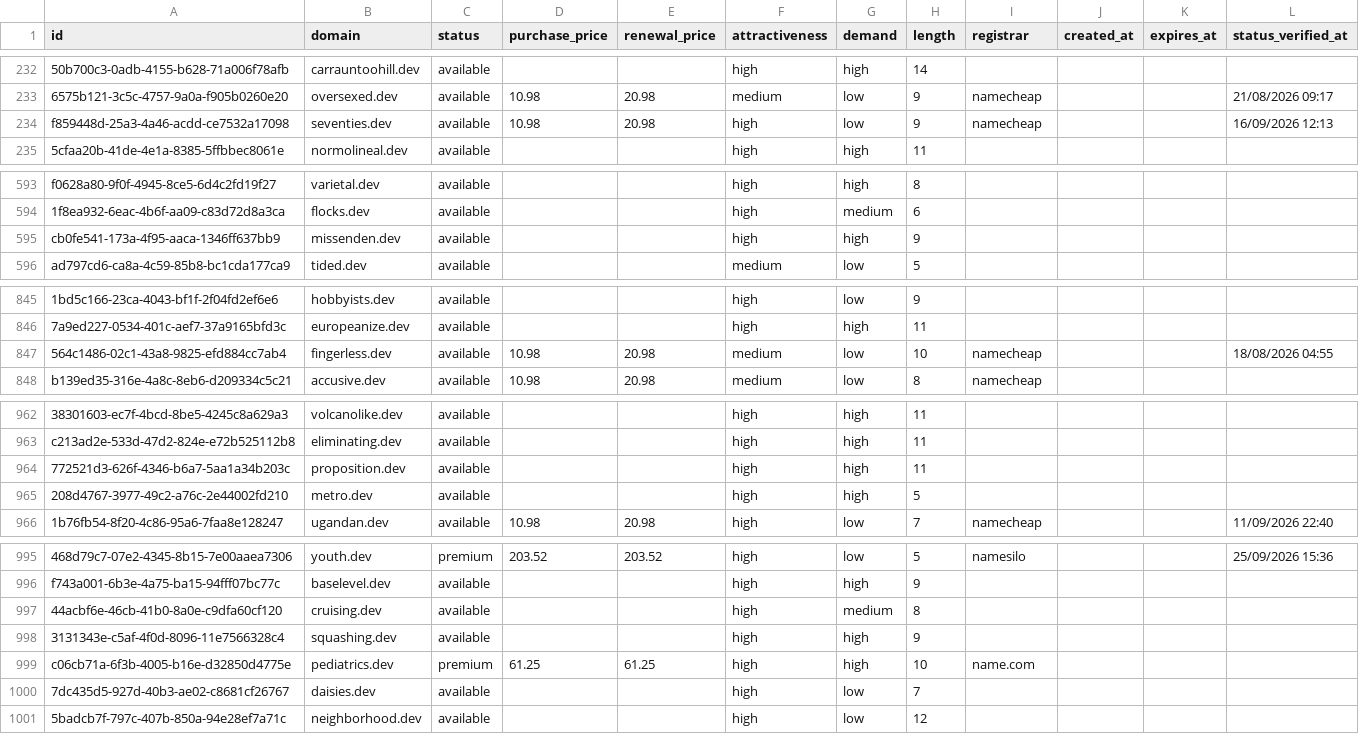
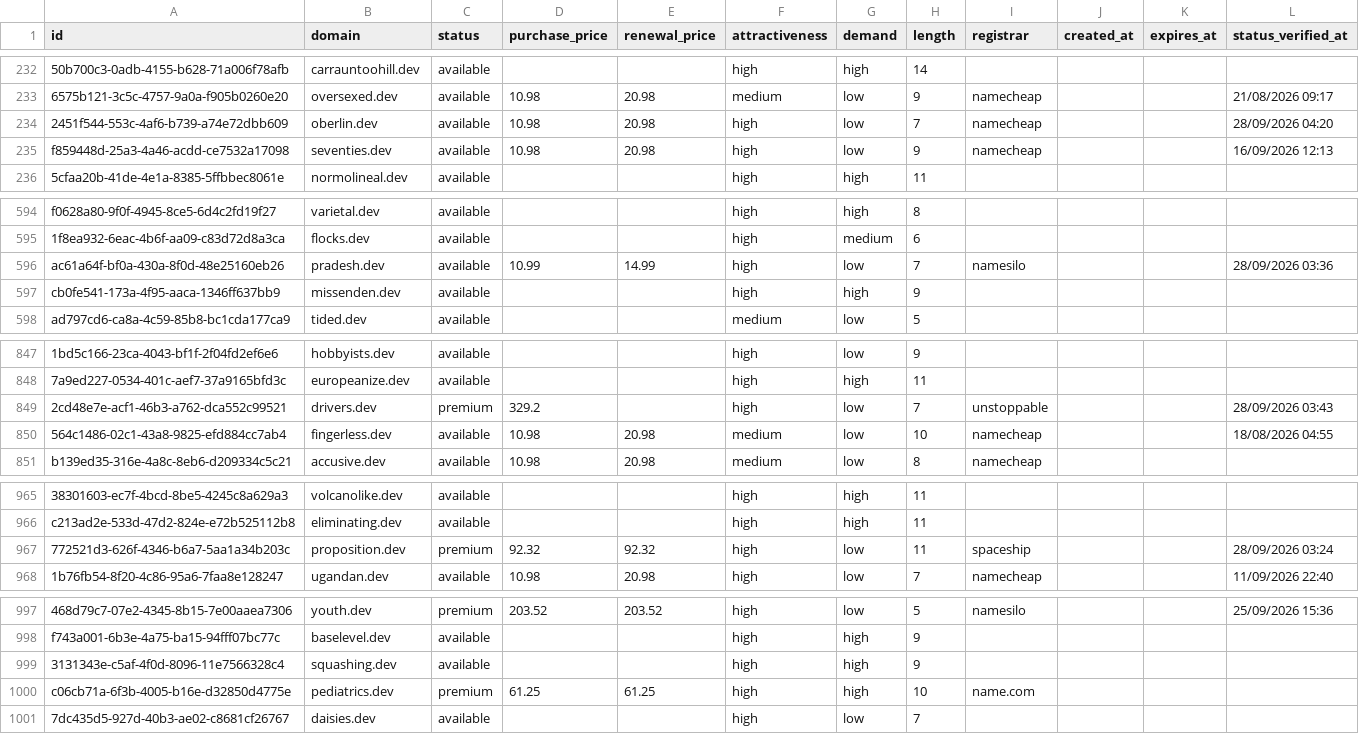
Before and after one commit to UniqueDomains/dev-oneword-domains, a CSV file: dev.csv, drawn as a sheet; only a part is shown, gaps mark what is left out; removed rows and columns are numbered as before the commit, all else as after; the diff covers the shown part only; the diff names each change by its address in the sheet, - before the commit and + after, or states it on an @@ line.

Commit message:
Domains update

```diff
--- a/dev.csv
+++ b/dev.csv
+row 234: 2451f544-553c-4af6-b739-a74e72dbb609 | oberlin.dev | available | 10.98 | 20.98 | high | low | 7 | namecheap |  |  | 28/09/2026 04:20
+row 596: ac61a64f-bf0a-430a-8f0d-48e25160eb26 | pradesh.dev | available | 10.99 | 14.99 | high | low | 7 | namesilo |  |  | 28/09/2026 03:36
+row 849: 2cd48e7e-acf1-46b3-a762-dca552c99521 | drivers.dev | premium | 329.2 |  | high | low | 7 | unstoppable |  |  | 28/09/2026 03:43
-C967 (status): available
+C967 (status): premium
-D967 (purchase_price): (empty)
+D967 (purchase_price): 92.32
-E967 (renewal_price): (empty)
+E967 (renewal_price): 92.32
-G967 (demand): high
+G967 (demand): low
-I967 (registrar): (empty)
+I967 (registrar): spaceship
-L967 (status_verified_at): (empty)
+L967 (status_verified_at): 28/09/2026 03:24
-row 965: 208d4767-3977-49c2-a76c-2e44002fd210 | metro.dev | available |  |  | high | high | 5
-row 997: 44acbf6e-46cb-41b0-8a0e-c9dfa60cf120 | cruising.dev | available |  |  | high | medium | 8
-row 1001: 5badcb7f-797c-407b-850a-94e28ef7a71c | neighborhood.dev | available |  |  | high | low | 12
```
Also changed, not shown: 1 added row, 1 removed row and 8 edited cells elsewhere in this file, 3 other files.
